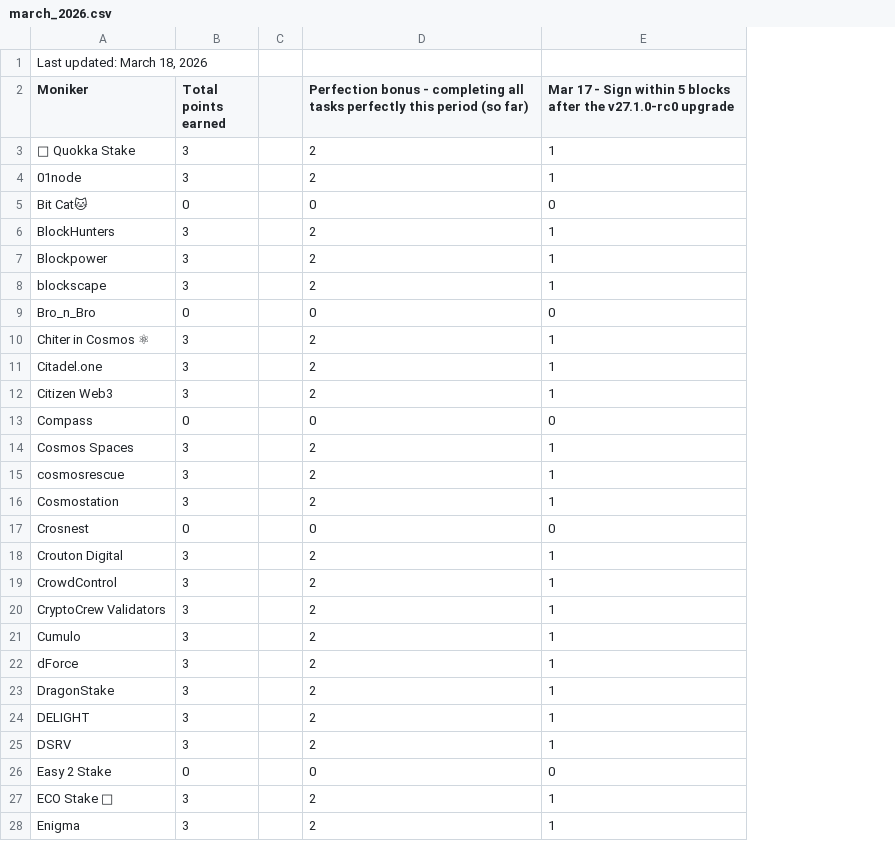
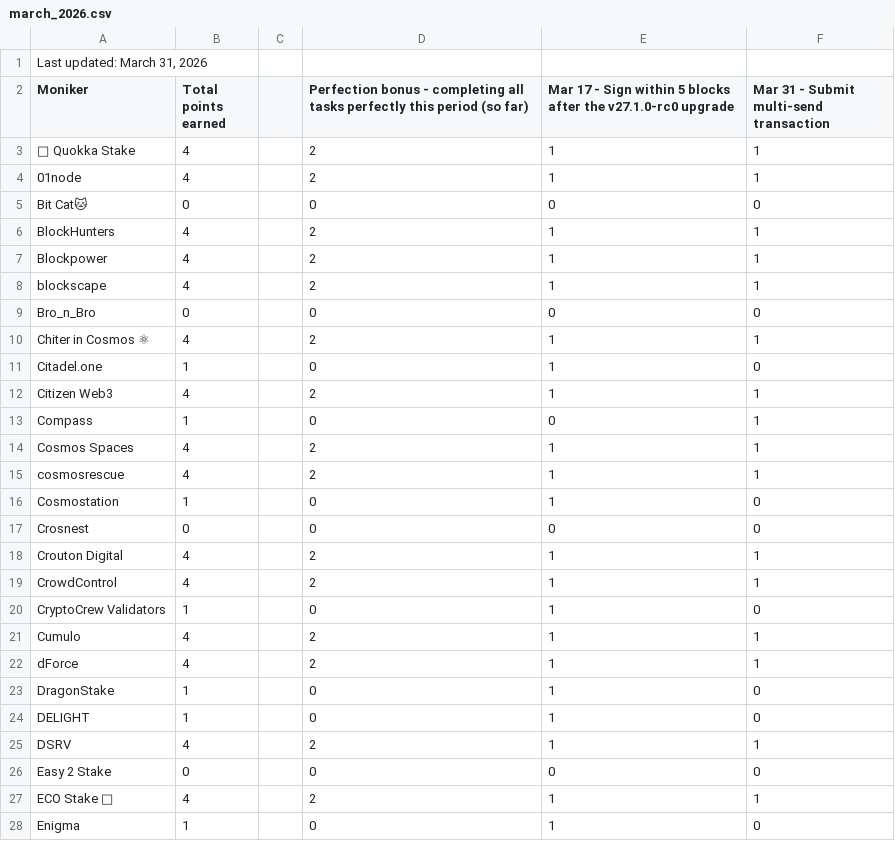
Before and after one commit to hyphacoop/site-for-TIP-data, a CSV file: site/data/march_2026.csv, drawn as a sheet; only a part is shown; the diff covers the shown part only; the diff names each change by its address in the sheet, - before the commit and + after, or states it on an @@ line.

```diff
--- a/site/data/march_2026.csv
+++ b/site/data/march_2026.csv
+column F, rows 2-28: Mar 31 - Submit multi-send transaction | 1 | 1 | 0 | 1 | 1 | 1 | 0 | 1 | 0 | 1 | 1 | 1 | 1 | 0 | 0 | 1 | 1 | 0 | 1 | 1 | 0 | 0 | 1 | 0 | 1 | 0
-A1 (Moniker): Last updated: March 18, 2026
+A1 (Moniker): Last updated: March 31, 2026
-B3:B4 (Total points earned): 3
+B3:B4 (Total points earned): 4
-B6:B8 (Total points earned): 3
+B6:B8 (Total points earned): 4
-B10 (Total points earned): 3
+B10 (Total points earned): 4
-B11 (Total points earned): 3
+B11 (Total points earned): 1
-D11: 2
+D11: 0
-B12 (Total points earned): 3
+B12 (Total points earned): 4
-B13 (Total points earned): 0
+B13 (Total points earned): 1
-B14:B15 (Total points earned): 3
+B14:B15 (Total points earned): 4
-B16 (Total points earned): 3
+B16 (Total points earned): 1
-D16: 2
+D16: 0
-B18:B19 (Total points earned): 3
+B18:B19 (Total points earned): 4
-B20 (Total points earned): 3
+B20 (Total points earned): 1
-D20: 2
+D20: 0
-B21:B22 (Total points earned): 3
+B21:B22 (Total points earned): 4
-B23:B24 (Total points earned): 3
+B23:B24 (Total points earned): 1
-D23:D24: 2
+D23:D24: 0
-B25 (Total points earned): 3
+B25 (Total points earned): 4
-B27 (Total points earned): 3
+B27 (Total points earned): 4
-B28 (Total points earned): 3
+B28 (Total points earned): 1
-D28: 2
+D28: 0
```
Also changed, not shown: 44 edited cells elsewhere in this file, 1 other file.
